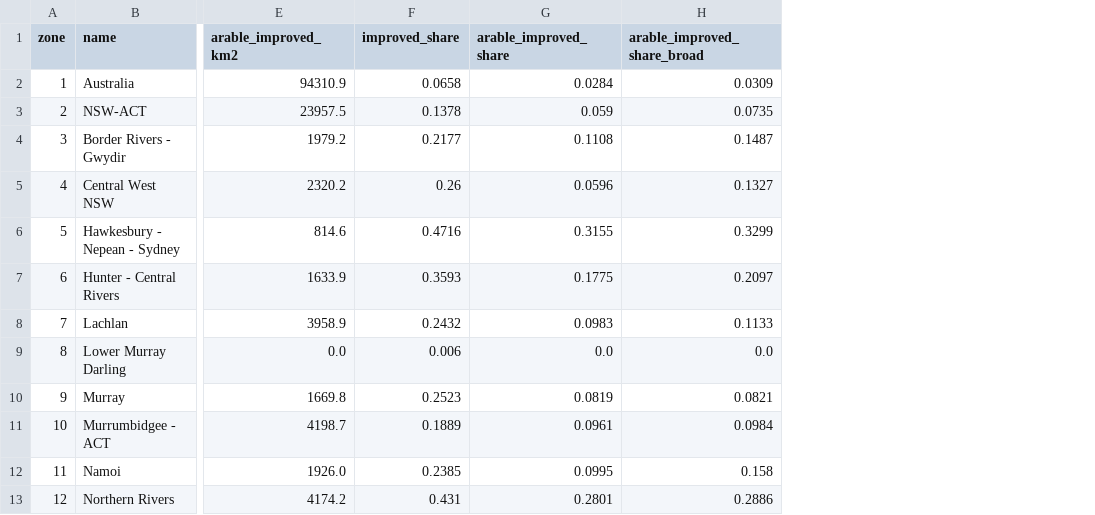
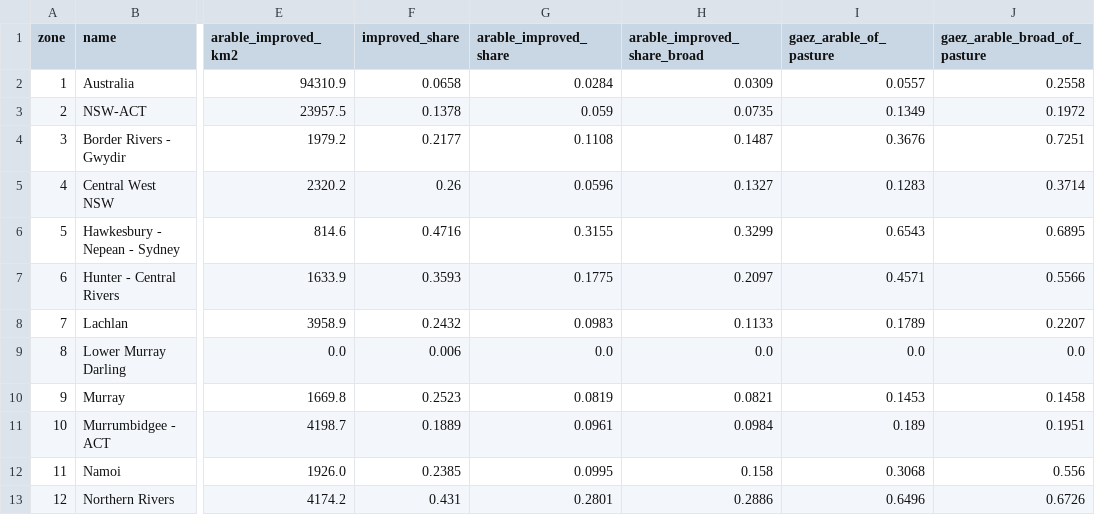
Before and after one commit to MurrayLane/carrying-capacity-dashboard, a CSV file: data/2025/dairy_good_land_by_zone.csv, drawn as a sheet; only a part is shown, gaps mark what is left out; the diff names each change by its address in the sheet, - before the commit and + after, or states it on an @@ line.

```diff
--- a/data/2025/dairy_good_land_by_zone.csv
+++ b/data/2025/dairy_good_land_by_zone.csv
+column I (gaez_arable_of_pasture), rows 2-13: 0.0557 | 0.1349 | 0.3676 | 0.1283 | 0.6543 | 0.4571 | 0.1789 | 0.0 | 0.1453 | 0.189 | 0.3068 | 0.6496
+column J (gaez_arable_broad_of_pasture), rows 2-13: 0.2558 | 0.1972 | 0.7251 | 0.3714 | 0.6895 | 0.5566 | 0.2207 | 0.0 | 0.1458 | 0.1951 | 0.556 | 0.6726
```
Also changed, not shown: 8 other files.
